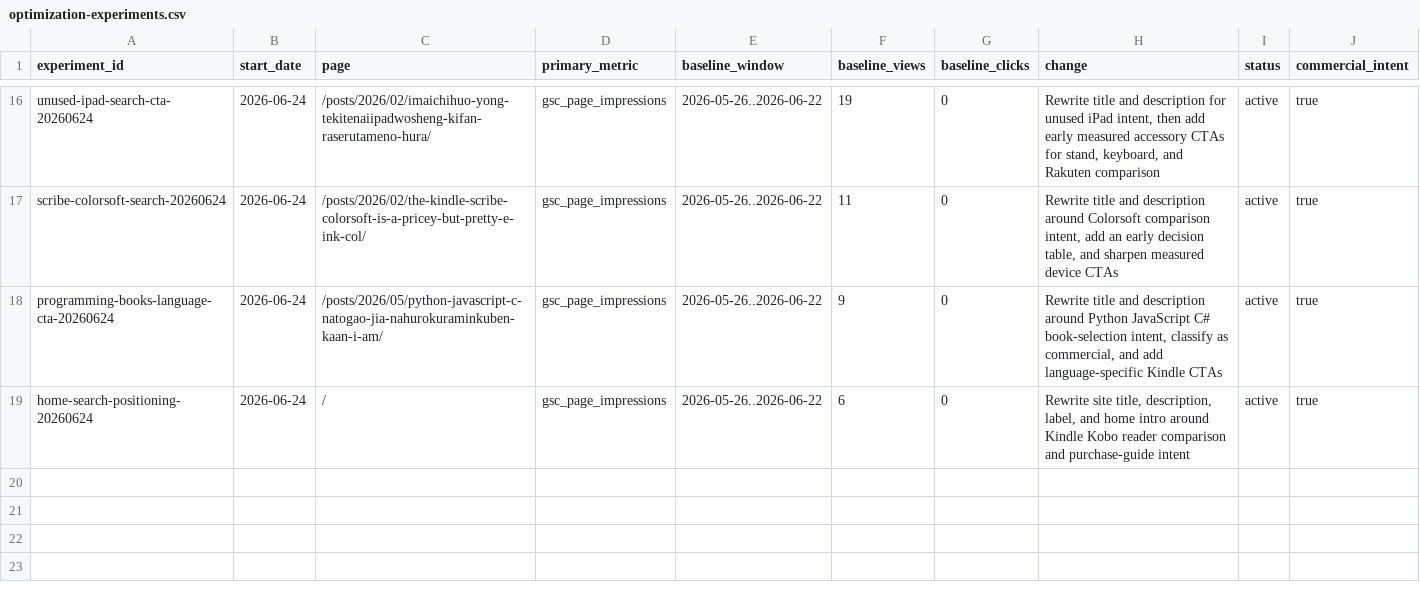
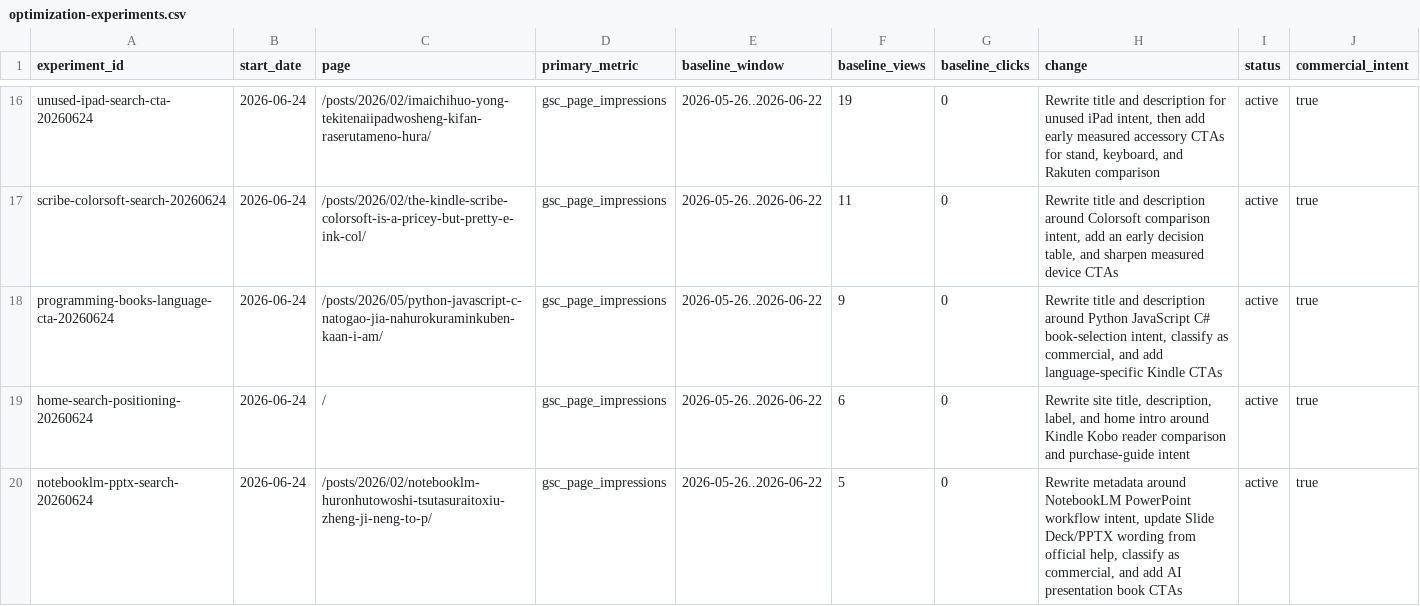
Before and after one commit to pontarou0610/my-affiliate-site1, a CSV file: data/optimization-experiments.csv, drawn as a sheet; only a part is shown, gaps mark what is left out; the diff names each change by its address in the sheet, - before the commit and + after, or states it on an @@ line.

Commit message:
Improve NotebookLM PowerPoint funnel

```diff
--- a/data/optimization-experiments.csv
+++ b/data/optimization-experiments.csv
+row 20: notebooklm-pptx-search-20260624 | 2026-06-24 | /posts/2026/02/notebooklm-huronhutowoshi-tsutasuraitoxiu-zheng-ji-neng-to-p/ | gsc_page_impressions | 2026-05-26..2026-06-22 | 5 | 0 | Rewrite metadata around NotebookLM PowerPoint workflow intent, update Slide Deck/PPTX wording from official help, classify as commercial, and add AI presentation book CTAs | active | true
```
Also changed, not shown: data/commercial-pages.csv, 1 other file.
